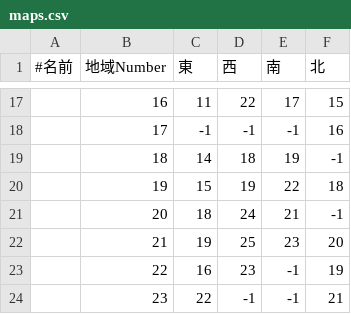
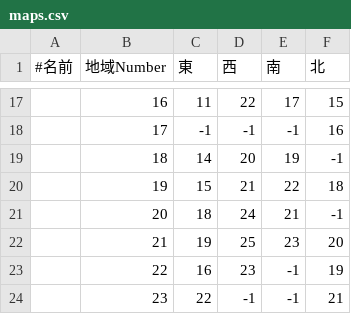
Before and after one commit to Crocus7724/SengokuConquest, a CSV file: src/sengoku_conquest/const_values/maps.csv, drawn as a sheet; only a part is shown, gaps mark what is left out.

```diff
--- a/src/sengoku_conquest/const_values/maps.csv
+++ b/src/sengoku_conquest/const_values/maps.csv
@@ -18,4 +18,4 @@
 ,17,-1,-1,-1,16
-,18,14,18,19,-1
-,19,15,19,22,18
+,18,14,20,19,-1
+,19,15,21,22,18
 ,20,18,24,21,-1
```
Also changed, not shown: 6 other files.
